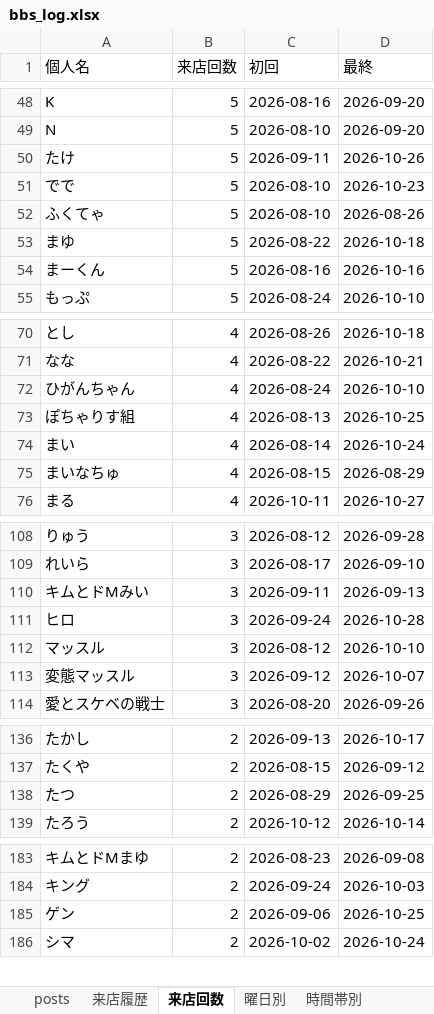
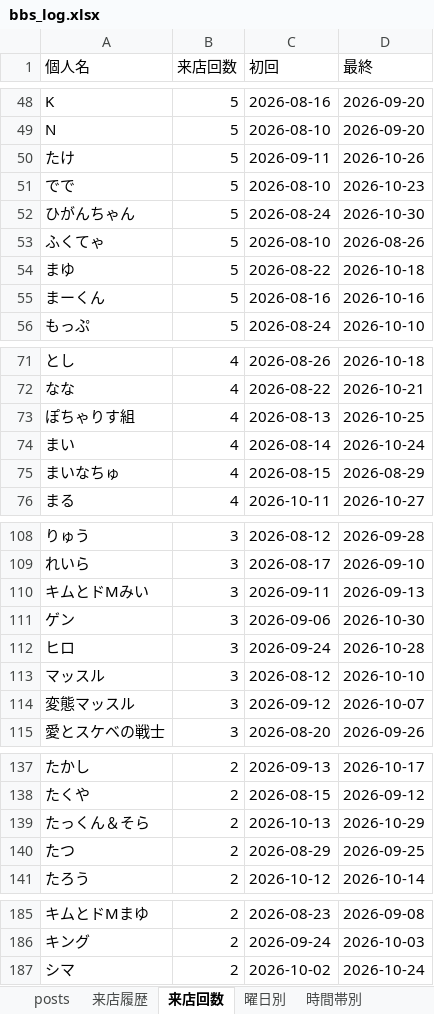
Before and after one commit to satoshiroid/bambitch-bbs-archiver, an Excel workbook: bbs_log.xlsx, sheet 来店回数, drawn as a sheet; only a part is shown, gaps mark what is left out; values as stored, in another font and other column widths than the file's, no borders; removed rows and columns are numbered as before the commit, all else as after; the diff covers the shown part only; the diff names each change by its address in the sheet, - before the commit and + after, or states it on an @@ line.

```diff
--- a/bbs_log.xlsx (sheet 来店回数)
+++ b/bbs_log.xlsx (sheet 来店回数)
+row 52: ひがんちゃん | 5 | 2026-08-24 | 2026-10-30
-row 72: ひがんちゃん | 4 | 2026-08-24 | 2026-10-10
+row 111: ゲン | 3 | 2026-09-06 | 2026-10-30
+row 139: たっくん＆そら | 2 | 2026-10-13 | 2026-10-29
-row 185: ゲン | 2 | 2026-09-06 | 2026-10-25
```
Also changed, not shown: 3 added rows and 1 removed row elsewhere in this sheet, sheet 来店履歴, sheet posts, sheet 時間帯別, sheet 曜日別, sheet 月次推移, 1 other file.
